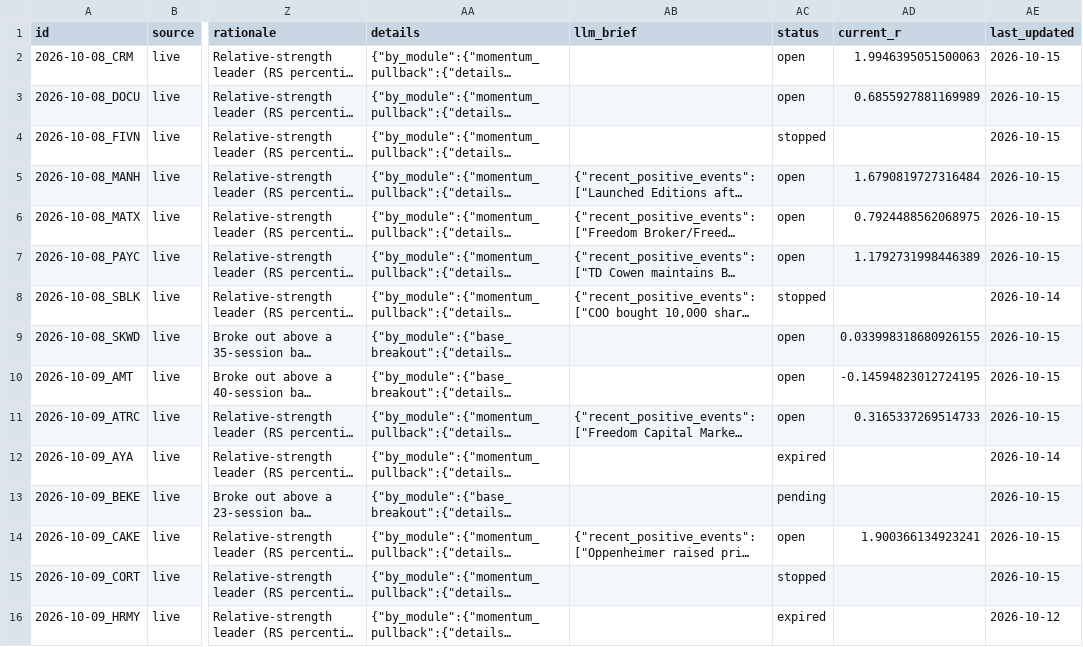
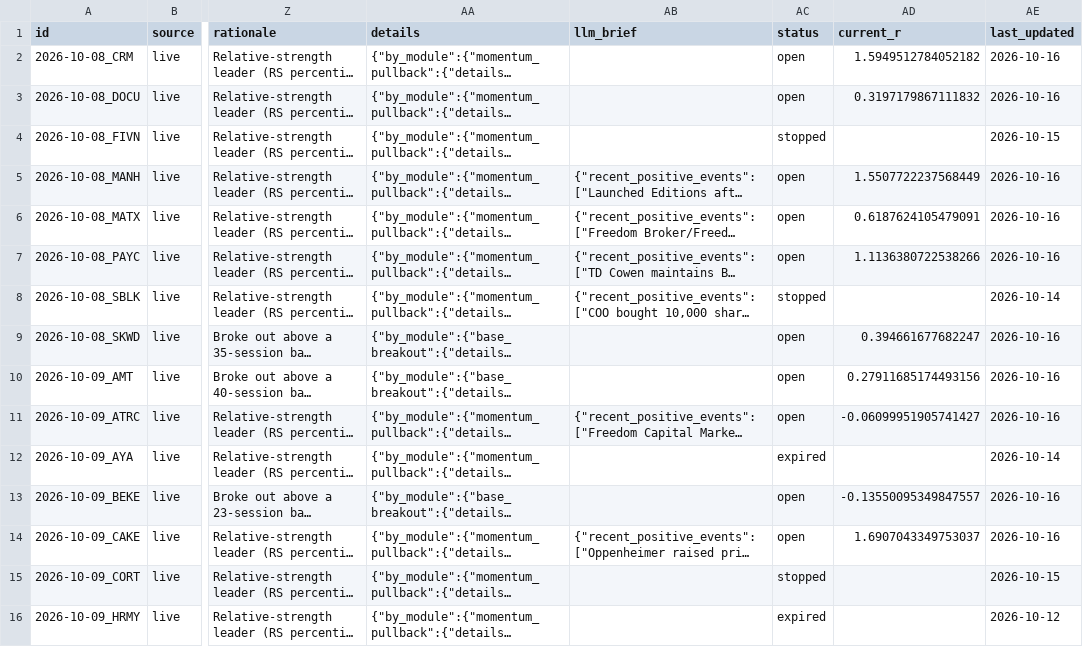
Before and after one commit to ilaybar110/swing-screener, a CSV file: state/recommendations/2026-10.csv, drawn as a sheet; only a part is shown, gaps mark what is left out; long unchanged cells end in …; the diff covers the shown part only; the diff names each change by its address in the sheet, - before the commit and + after, or states it on an @@ line.

```diff
--- a/state/recommendations/2026-10.csv
+++ b/state/recommendations/2026-10.csv
-AD2 (current_r): 1.9946395051500063
+AD2 (current_r): 1.5949512784052182
-AE2:AE3 (last_updated): 2026-10-15
+AE2:AE3 (last_updated): 2026-10-16
-AD3 (current_r): 0.6855927881169989
+AD3 (current_r): 0.3197179867111832
-AD5 (current_r): 1.6790819727316484
+AD5 (current_r): 1.5507722237568449
-AE5:AE7 (last_updated): 2026-10-15
+AE5:AE7 (last_updated): 2026-10-16
-AD6 (current_r): 0.7924488562068975
+AD6 (current_r): 0.6187624105479091
-AD7 (current_r): 1.1792731998446389
+AD7 (current_r): 1.1136380722538266
-AD9 (current_r): 0.033998318680926155
+AD9 (current_r): 0.394661677682247
-AE9:AE11 (last_updated): 2026-10-15
+AE9:AE11 (last_updated): 2026-10-16
-AD10 (current_r): -0.14594823012724195
+AD10 (current_r): 0.27911685174493156
-AD11 (current_r): 0.3165337269514733
+AD11 (current_r): -0.06099951905741427
-AC13 (status): pending
+AC13 (status): open
-AD13 (current_r): (empty)
+AD13 (current_r): -0.13550095349847557
-AE13:AE14 (last_updated): 2026-10-15
+AE13:AE14 (last_updated): 2026-10-16
-AD14 (current_r): 1.900366134923241
+AD14 (current_r): 1.6907043349753037
```
Also changed, not shown: 1 added row and 106 edited cells elsewhere in this file, state/earnings_dates.csv, state/fundamentals_summary.csv, 10 other files.
